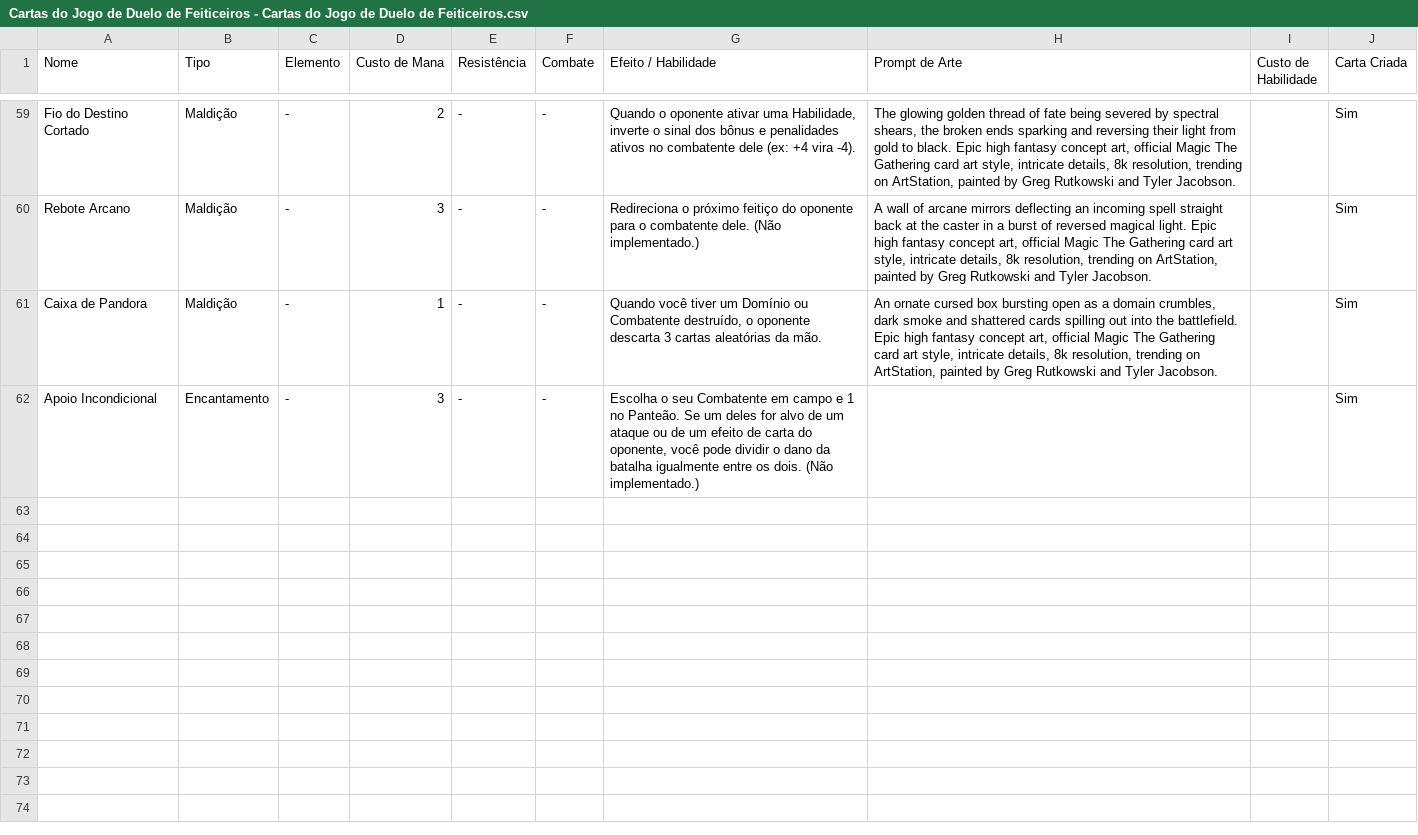
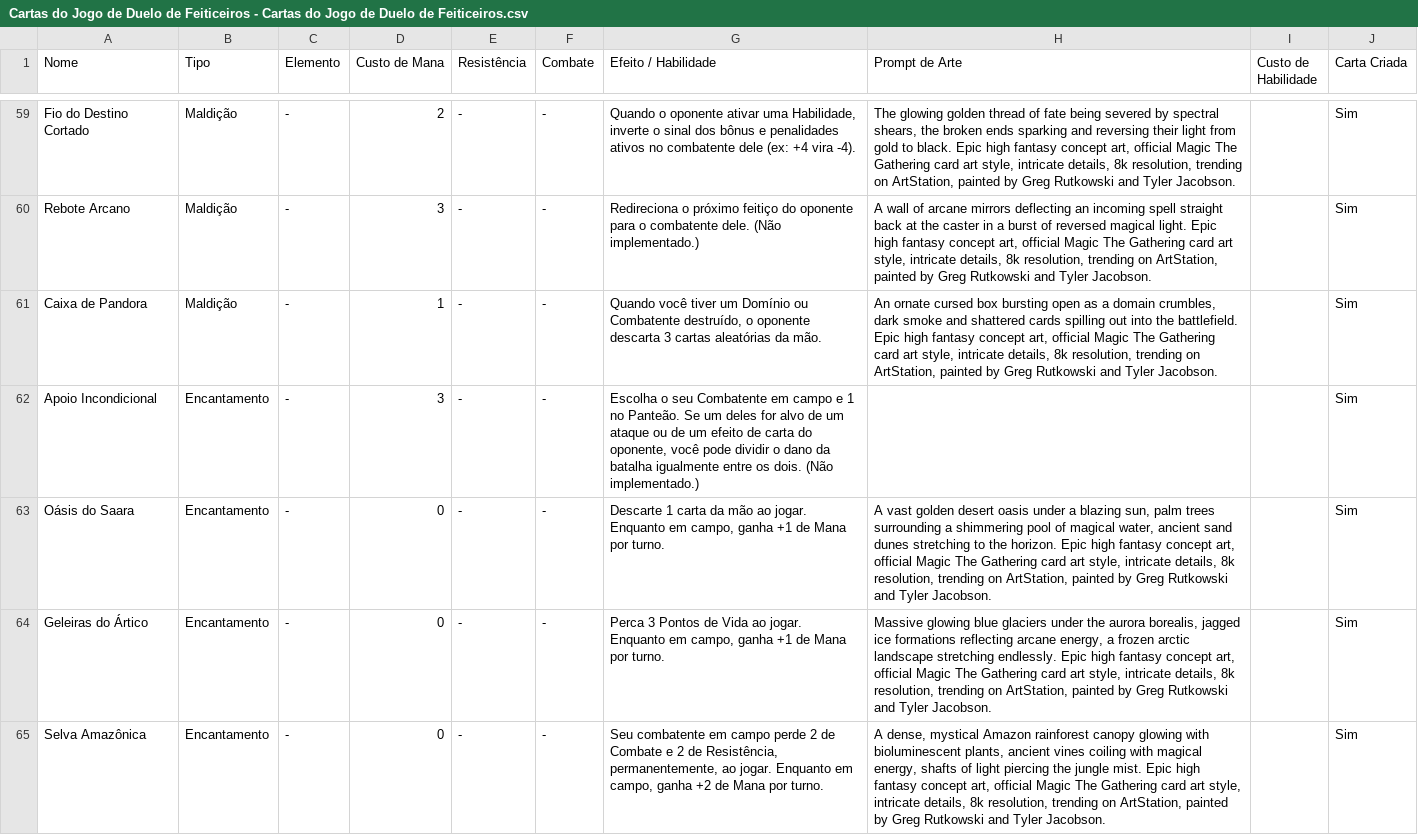
Before and after one commit to duardonery2/tcg, a CSV file: Cartas do Jogo de Duelo de Feiticeiros - Cartas do Jogo de Duelo de Feiticeiros.csv, drawn as a sheet; only a part is shown, gaps mark what is left out.

```diff
--- a/Cartas do Jogo de Duelo de Feiticeiros - Cartas do Jogo de Duelo de Feiticeiros.csv
+++ b/Cartas do Jogo de Duelo de Feiticeiros - Cartas do Jogo de Duelo de Feiticeiros.csv
@@ -62 +62,4 @@ Caixa de Pandora,Maldição,-,1,-,-,"Quando você tiver um Domínio ou Combatent
 Apoio Incondicional,Encantamento,-,3,-,-,"Escolha o seu Combatente em campo e 1 no Panteão. Se um deles for alvo de um ataque ou de um efeito de carta do oponente, você pode dividir o dano da batalha igualmente entre os dois. (Não implementado.)",,,Sim
+Oásis do Saara,Encantamento,-,0,-,-,"Descarte 1 carta da mão ao jogar. Enquanto em campo, ganha +1 de Mana por turno.","A vast golden desert oasis under a blazing sun, palm trees surrounding a shimmering pool of magical water, ancient sand dunes stretching to the horizon. Epic high fantasy concept art, official Magic The Gathering card art style, intricate details, 8k resolution, trending on ArtStation, painted by Greg Rutkowski and Tyler Jacobson.",,Sim
+Geleiras do Ártico,Encantamento,-,0,-,-,"Perca 3 Pontos de Vida ao jogar. Enquanto em campo, ganha +1 de Mana por turno.","Massive glowing blue glaciers under the aurora borealis, jagged ice formations reflecting arcane energy, a frozen arctic landscape stretching endlessly. Epic high fantasy concept art, official Magic The Gathering card art style, intricate details, 8k resolution, trending on ArtStation, painted by Greg Rutkowski and Tyler Jacobson.",,Sim
+Selva Amazônica,Encantamento,-,0,-,-,"Seu combatente em campo perde 2 de Combate e 2 de Resistência, permanentemente, ao jogar. Enquanto em campo, ganha +2 de Mana por turno.","A dense, mystical Amazon rainforest canopy glowing with bioluminescent plants, ancient vines coiling with magical energy, shafts of light piercing the jungle mist. Epic high fantasy concept art, official Magic The Gathering card art style, intricate details, 8k resolution, trending on ArtStation, painted by Greg Rutkowski and Tyler Jacobson.",,Sim
```
Also changed, not shown: 12 other files.
